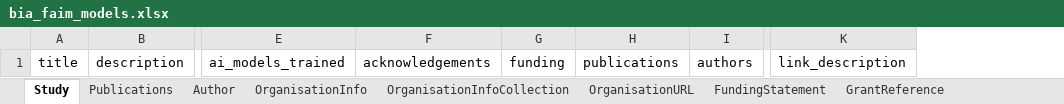
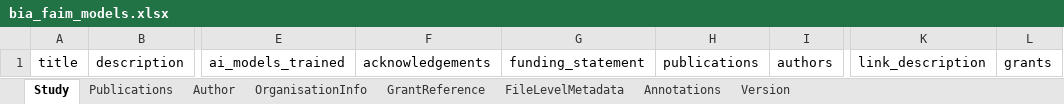
Before and after one commit to BioImage-Archive/bia-mifa-models, an Excel workbook: project/excel/bia_faim_models.xlsx, sheet Study, drawn as a sheet; only a part is shown, gaps mark what is left out; values as stored, in another font and other column widths than the file's, no borders; removed rows and columns are numbered as before the commit, all else as after; the diff names each change by its address in the sheet, - before the commit and + after, or states it on an @@ line.

```diff
--- a/project/excel/bia_faim_models.xlsx (sheet Study)
+++ b/project/excel/bia_faim_models.xlsx (sheet Study)
-sheet tab: OrganisationURL
+sheet tab: FileLevelMetadata
-sheet tab: OrganisationInfoCollection
-sheet tab: FundingStatement
@@ sheet tab order changed: Study | Publications | Author | OrganisationInfo | GrantReference | FileLevelMetadata | Annotations | Version @@
-column G, row 1: funding
+column G, row 1: funding_statement
+column L, row 1: grants
```
Also changed, not shown: sheet Annotations, sheet Author, sheet FileLevelMetadata, sheet OrganisationInfo, other sheet tabs, 11 other files.
